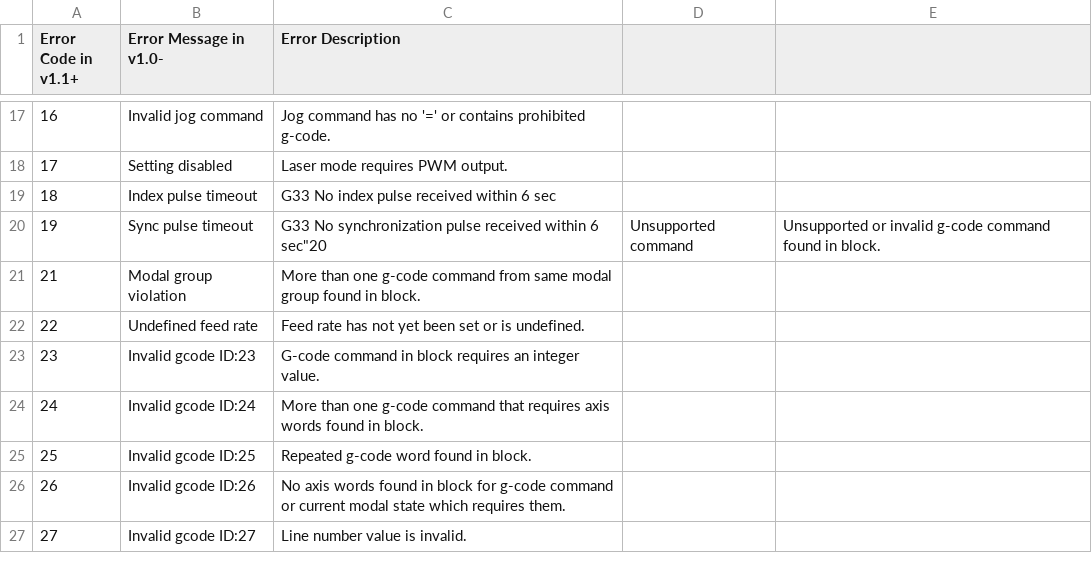
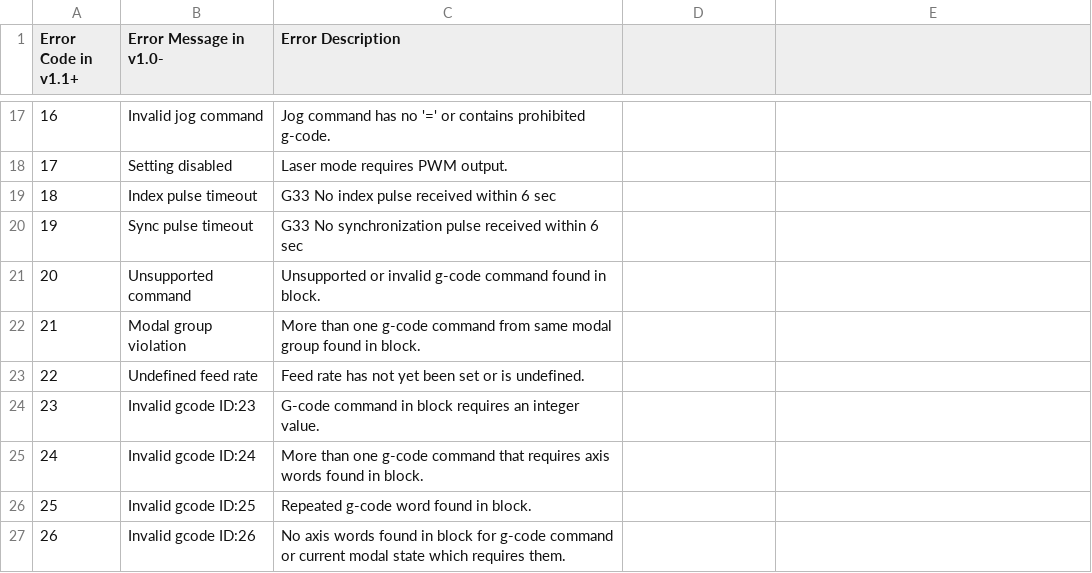
Before and after one commit to imnx86au/GRBL-MKS-Gen-L-v1, a CSV file: doc/csv/error_codes_en_US.csv, drawn as a sheet; only a part is shown, gaps mark what is left out; the shorter side is filled out with more unchanged rows.

```diff
--- a/doc/csv/error_codes_en_US.csv
+++ b/doc/csv/error_codes_en_US.csv
@@ -19,3 +19,4 @@
 "18","Index pulse timeout","G33 No index pulse received within 6 sec"
-"19","Sync pulse timeout","G33 No synchronization pulse received within 6 sec""20","Unsupported command","Unsupported or invalid g-code command found in block."
+"19","Sync pulse timeout","G33 No synchronization pulse received within 6 sec"
+"20","Unsupported command","Unsupported or invalid g-code command found in block."
 "21","Modal group violation","More than one g-code command from same modal group found in block."
```
Also changed, not shown: 11 other files.
